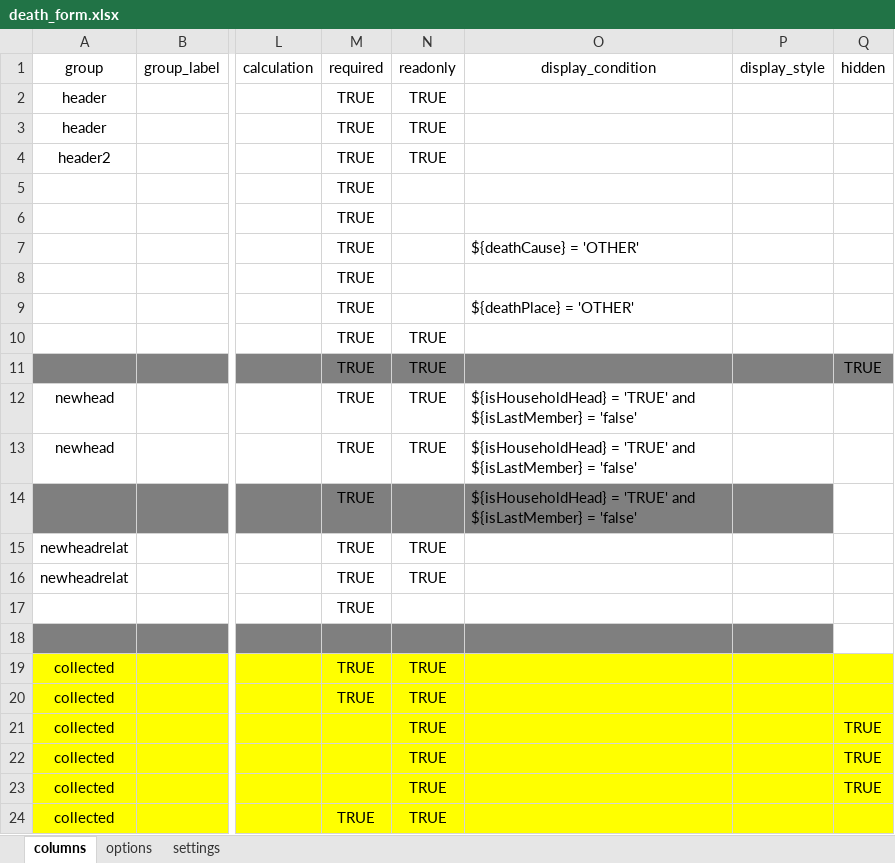
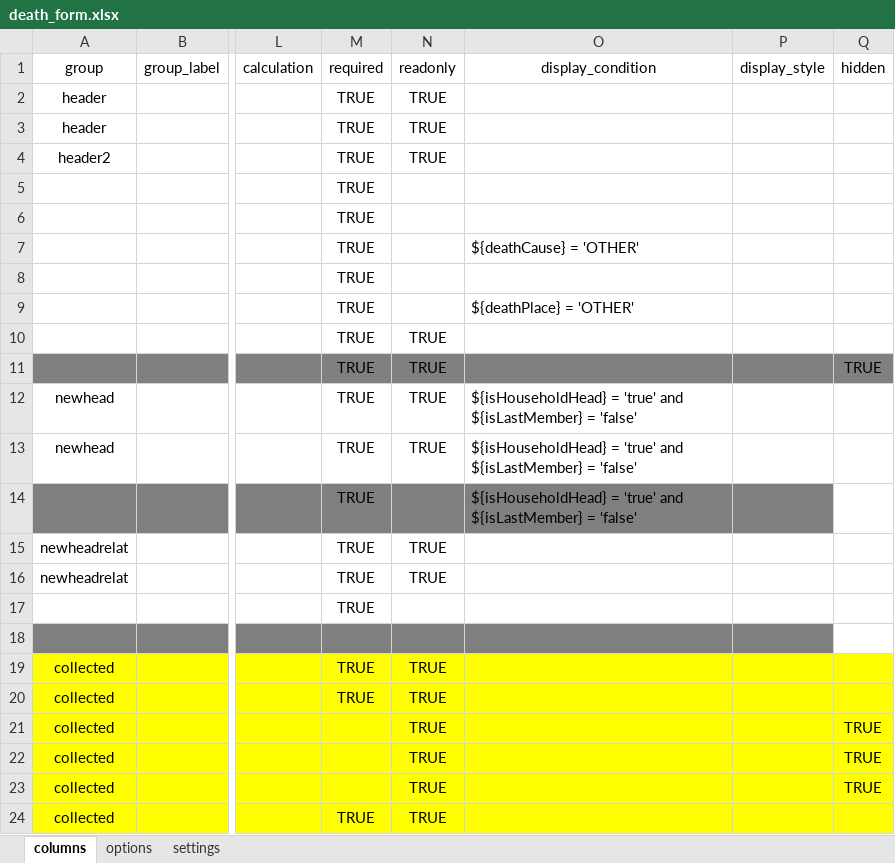
Before and after one commit to philimones-group/hds-explorer-tablet, an Excel workbook: app/src/main/res/raw/death_form.xlsx, sheet columns, drawn as a sheet; only a part is shown, gaps mark what is left out; values as stored, in another font and other column widths than the file's, no borders; the diff names each change by its address in the sheet, - before the commit and + after, or states it on an @@ line.

```diff
--- a/app/src/main/res/raw/death_form.xlsx (sheet columns)
+++ b/app/src/main/res/raw/death_form.xlsx (sheet columns)
-O12:O14 (display_condition): ${isHouseholdHead} = 'TRUE' and ${isLastMember}…
+O12:O14 (display_condition): ${isHouseholdHead} = 'true' and ${isLastMember}…
```
Also changed, not shown: app/src/main/res/raw/ext_inmigration_form.xlsx, app/src/main/res/raw/incomplete_form.xlsx, 13 other files.
